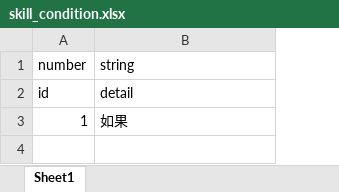
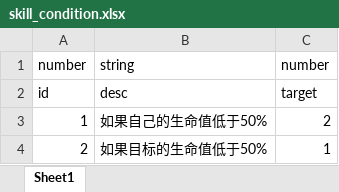
Before and after one commit to machaoTeam/LakeHeroConfig, an Excel workbook: excel/skill_condition.xlsx, sheet Sheet1, drawn as a sheet; values as stored, in another font and other column widths than the file's, no borders; the diff names each change by its address in the sheet, - before the commit and + after, or states it on an @@ line.

```diff
--- a/excel/skill_condition.xlsx (sheet Sheet1)
+++ b/excel/skill_condition.xlsx (sheet Sheet1)
+column C, rows 1-3: number | target | 2
-B2: detail
+B2: desc
-B3: 如果
+B3: 如果自己的生命值低于50%
+row 4: 2 | 如果目标的生命值低于50% | 1
```
Also changed, not shown: excel/skill.xlsx, excel/skill_result.xlsx.
